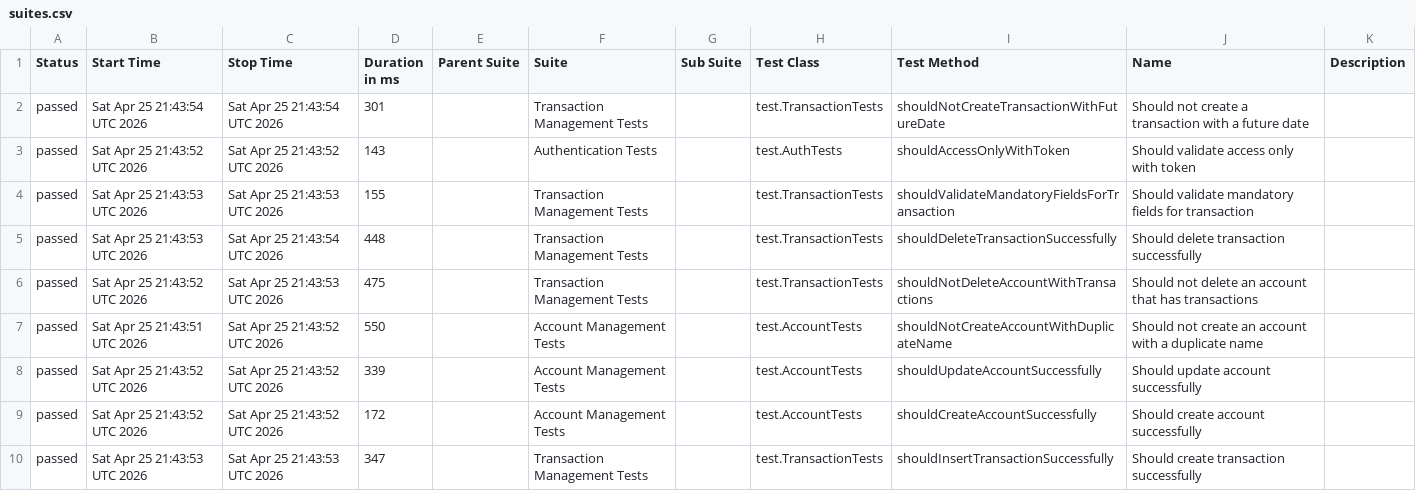
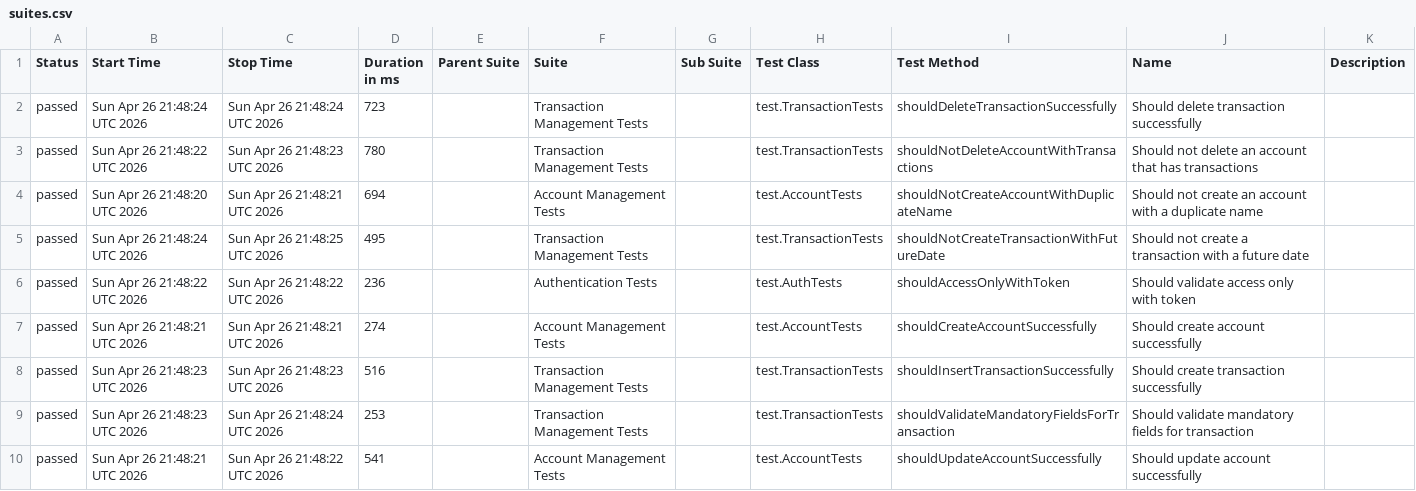
Before and after one commit to JosinaldoGJunior/java-automation-api, a CSV file: data/suites.csv, drawn as a sheet.

```diff
--- a/data/suites.csv
+++ b/data/suites.csv
@@ -1,10 +1,10 @@
 "Status","Start Time","Stop Time","Duration in ms","Parent Suite","Suite","Sub Suite","Test Class","Test Method","Name","Description"
-"passed","Sat Apr 25 21:43:54 UTC 2026","Sat Apr 25 21:43:54 UTC 2026","301","","Transaction Management Tests","","test.TransactionTests","shouldNotCreateTransactionWithFutureDate","Should not create a transaction with a future date",""
-"passed","Sat Apr 25 21:43:52 UTC 2026","Sat Apr 25 21:43:52 UTC 2026","143","","Authentication Tests","","test.AuthTests","shouldAccessOnlyWithToken","Should validate access only with token",""
-"passed","Sat Apr 25 21:43:53 UTC 2026","Sat Apr 25 21:43:53 UTC 2026","155","","Transaction Management Tests","","test.TransactionTests","shouldValidateMandatoryFieldsForTransaction","Should validate mandatory fields for transaction",""
-"passed","Sat Apr 25 21:43:53 UTC 2026","Sat Apr 25 21:43:54 UTC 2026","448","","Transaction Management Tests","","test.TransactionTests","shouldDeleteTransactionSuccessfully","Should delete transaction successfully",""
-"passed","Sat Apr 25 21:43:52 UTC 2026","Sat Apr 25 21:43:53 UTC 2026","475","","Transaction Management Tests","","test.TransactionTests","shouldNotDeleteAccountWithTransactions","Should not delete an account that has transactions",""
-"passed","Sat Apr 25 21:43:51 UTC 2026","Sat Apr 25 21:43:52 UTC 2026","550","","Account Management Tests","","test.AccountTests","shouldNotCreateAccountWithDuplicateName","Should not create an account with a duplicate name",""
-"passed","Sat Apr 25 21:43:52 UTC 2026","Sat Apr 25 21:43:52 UTC 2026","339","","Account Management Tests","","test.AccountTests","shouldUpdateAccountSuccessfully","Should update account successfully",""
-"passed","Sat Apr 25 21:43:52 UTC 2026","Sat Apr 25 21:43:52 UTC 2026","172","","Account Management Tests","","test.AccountTests","shouldCreateAccountSuccessfully","Should create account successfully",""
-"passed","Sat Apr 25 21:43:53 UTC 2026","Sat Apr 25 21:43:53 UTC 2026","347","","Transaction Management Tests","","test.TransactionTests","shouldInsertTransactionSuccessfully","Should create transaction successfully",""
+"passed","Sun Apr 26 21:48:24 UTC 2026","Sun Apr 26 21:48:24 UTC 2026","723","","Transaction Management Tests","","test.TransactionTests","shouldDeleteTransactionSuccessfully","Should delete transaction successfully",""
+"passed","Sun Apr 26 21:48:22 UTC 2026","Sun Apr 26 21:48:23 UTC 2026","780","","Transaction Management Tests","","test.TransactionTests","shouldNotDeleteAccountWithTransactions","Should not delete an account that has transactions",""
+"passed","Sun Apr 26 21:48:20 UTC 2026","Sun Apr 26 21:48:21 UTC 2026","694","","Account Management Tests","","test.AccountTests","shouldNotCreateAccountWithDuplicateName","Should not create an account with a duplicate name",""
+"passed","Sun Apr 26 21:48:24 UTC 2026","Sun Apr 26 21:48:25 UTC 2026","495","","Transaction Management Tests","","test.TransactionTests","shouldNotCreateTransactionWithFutureDate","Should not create a transaction with a future date",""
+"passed","Sun Apr 26 21:48:22 UTC 2026","Sun Apr 26 21:48:22 UTC 2026","236","","Authentication Tests","","test.AuthTests","shouldAccessOnlyWithToken","Should validate access only with token",""
+"passed","Sun Apr 26 21:48:21 UTC 2026","Sun Apr 26 21:48:21 UTC 2026","274","","Account Management Tests","","test.AccountTests","shouldCreateAccountSuccessfully","Should create account successfully",""
+"passed","Sun Apr 26 21:48:23 UTC 2026","Sun Apr 26 21:48:23 UTC 2026","516","","Transaction Management Tests","","test.TransactionTests","shouldInsertTransactionSuccessfully","Should create transaction successfully",""
+"passed","Sun Apr 26 21:48:23 UTC 2026","Sun Apr 26 21:48:24 UTC 2026","253","","Transaction Management Tests","","test.TransactionTests","shouldValidateMandatoryFieldsForTransaction","Should validate mandatory fields for transaction",""
+"passed","Sun Apr 26 21:48:21 UTC 2026","Sun Apr 26 21:48:22 UTC 2026","541","","Account Management Tests","","test.AccountTests","shouldUpdateAccountSuccessfully","Should update account successfully",""
```
Also changed, not shown: 31 other files.
